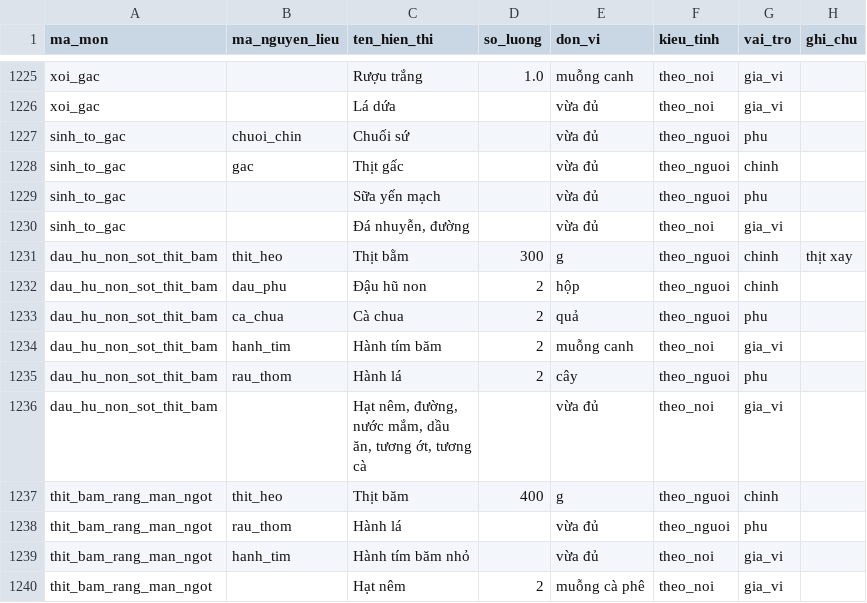
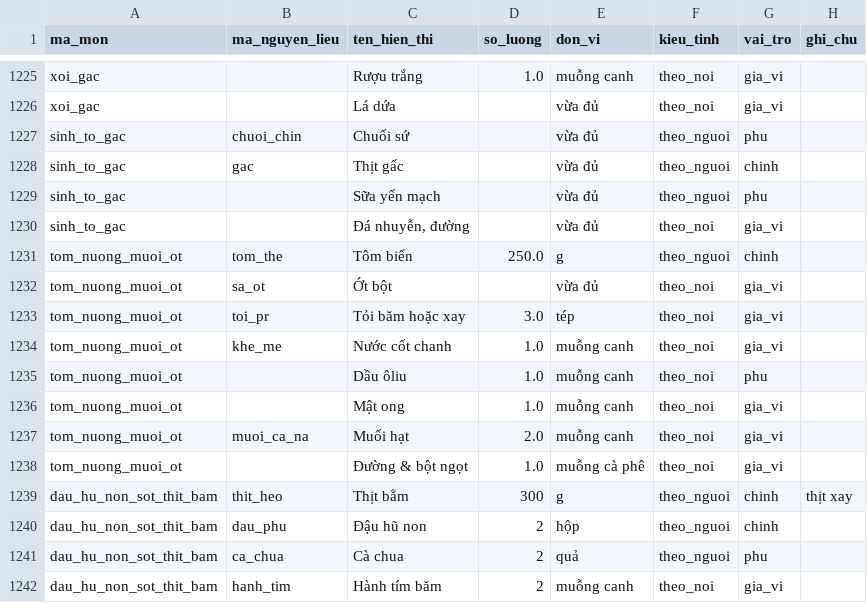
Before and after one commit to quaitinh/ca-chef, a CSV file: data/de_xuat/mon_nguyen_lieu_moi.csv, drawn as a sheet; only a part is shown, gaps mark what is left out; the shorter side is filled out with more unchanged rows; the diff names each change by its address in the sheet, - before the commit and + after, or states it on an @@ line.

```diff
--- a/data/de_xuat/mon_nguyen_lieu_moi.csv
+++ b/data/de_xuat/mon_nguyen_lieu_moi.csv
+row 1231: tom_nuong_muoi_ot | tom_the | Tôm biển | 250.0 | g | theo_nguoi | chinh
+row 1232: tom_nuong_muoi_ot | sa_ot | Ớt bột |  | vừa đủ | theo_noi | gia_vi
+row 1233: tom_nuong_muoi_ot | toi_pr | Tỏi băm hoặc xay | 3.0 | tép | theo_noi | gia_vi
+row 1234: tom_nuong_muoi_ot | khe_me | Nước cốt chanh | 1.0 | muỗng canh | theo_noi | gia_vi
+row 1235: tom_nuong_muoi_ot |  | Dầu ôliu | 1.0 | muỗng canh | theo_noi | phu
+row 1236: tom_nuong_muoi_ot |  | Mật ong | 1.0 | muỗng canh | theo_noi | gia_vi
+row 1237: tom_nuong_muoi_ot | muoi_ca_na | Muối hạt | 2.0 | muỗng canh | theo_noi | gia_vi
+row 1238: tom_nuong_muoi_ot |  | Đường & bột ngọt | 1.0 | muỗng cà phê | theo_noi | gia_vi
```
Also changed, not shown: data/de_xuat/anh_mon.csv, data/de_xuat/cong_thuc_that.csv, 6 other files.
